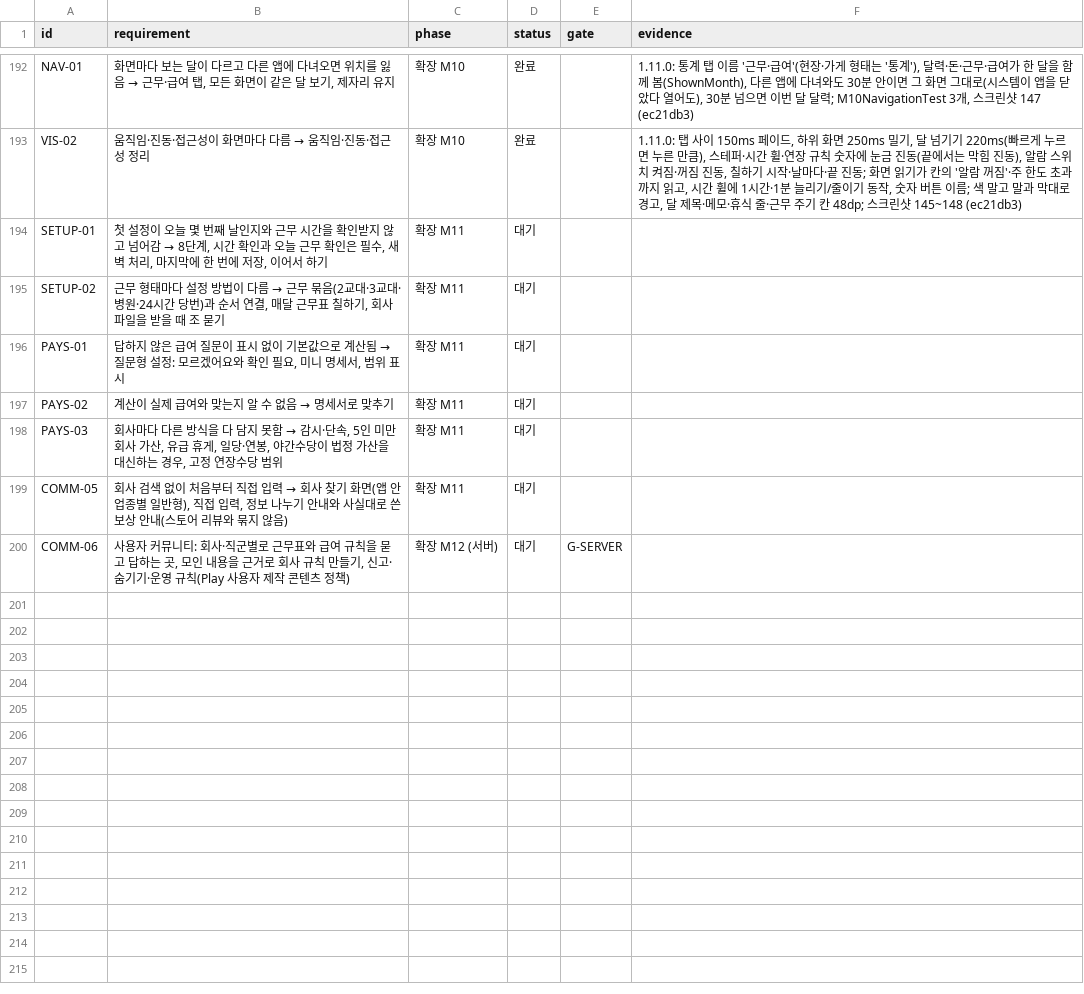
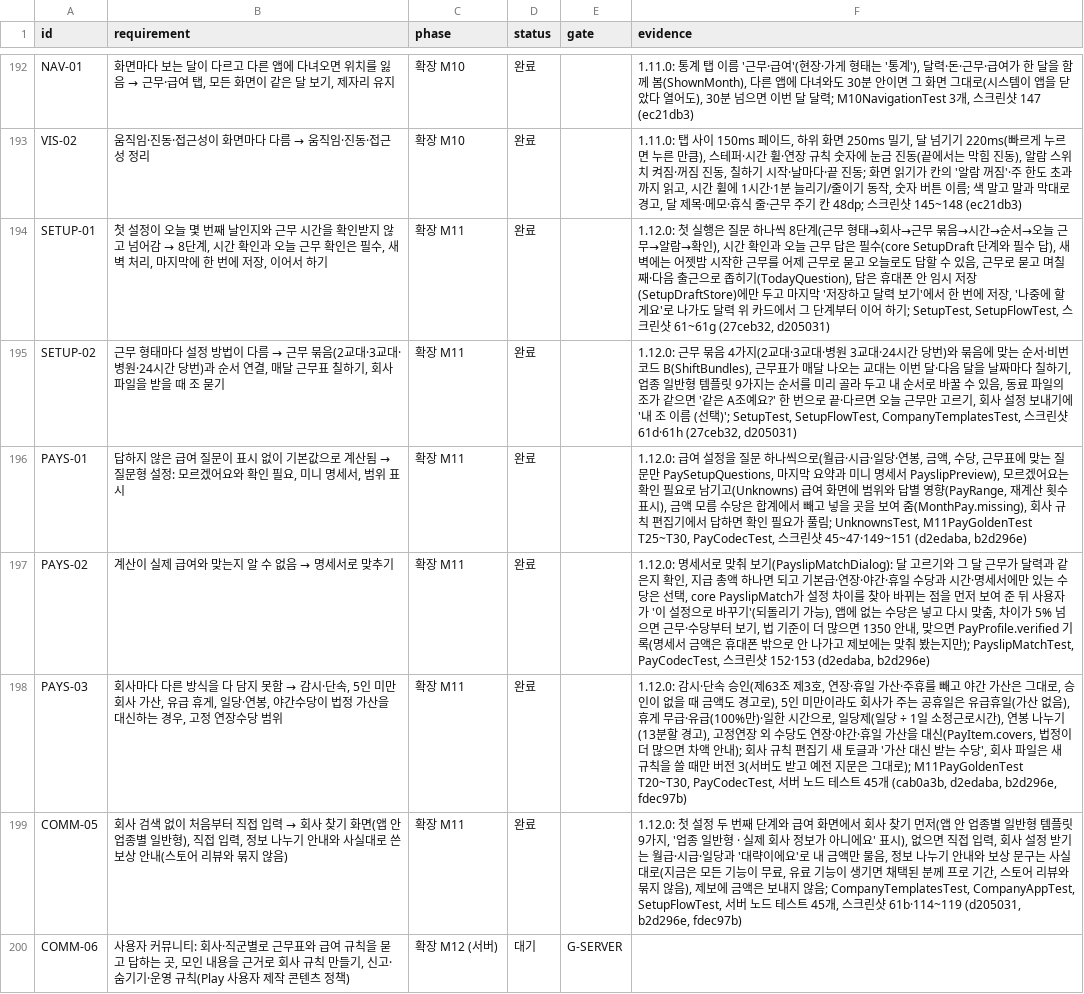
Before and after one commit to YWJMoney/-, a CSV file: shift-calendar-app/docs/tracker.csv, drawn as a sheet; only a part is shown, gaps mark what is left out.

```diff
--- a/shift-calendar-app/docs/tracker.csv
+++ b/shift-calendar-app/docs/tracker.csv
@@ -193,8 +193,8 @@ NAV-01,"화면마다 보는 달이 다르고 다른 앱에 다녀오면 위치
 VIS-02,움직임·진동·접근성이 화면마다 다름 → 움직임·진동·접근성 정리,확장 M10,완료,,"1.11.0: 탭 사이 150ms 페이드, 하위 화면 250ms 밀기, 달 넘기기 220ms(빠르게 누르면 누른 만큼), 스테퍼·시간 휠·연장 규칙 숫자에 눈금 진동(끝에서는 막힘 진동), 알람 스위치 켜짐·꺼짐 진동, 칠하기 시작·날마다·끝 진동; 화면 읽기가 칸의 '알람 꺼짐'·주 한도 초과까지 읽고, 시간 휠에 1시간·1분 늘리기/줄이기 동작, 숫자 버튼 이름; 색 말고 말과 막대로 경고, 달 제목·메모·휴식 줄·근무 주기 칸 48dp; 스크린샷 145~148 (ec21db3)"
-SETUP-01,"첫 설정이 오늘 몇 번째 날인지와 근무 시간을 확인받지 않고 넘어감 → 8단계, 시간 확인과 오늘 근무 확인은 필수, 새벽 처리, 마지막에 한 번에 저장, 이어서 하기",확장 M11,대기,,
-SETUP-02,"근무 형태마다 설정 방법이 다름 → 근무 묶음(2교대·3교대·병원·24시간 당번)과 순서 연결, 매달 근무표 칠하기, 회사 파일을 받을 때 조 묻기",확장 M11,대기,,
-PAYS-01,"답하지 않은 급여 질문이 표시 없이 기본값으로 계산됨 → 질문형 설정: 모르겠어요와 확인 필요, 미니 명세서, 범위 표시",확장 M11,대기,,
-PAYS-02,계산이 실제 급여와 맞는지 알 수 없음 → 명세서로 맞추기,확장 M11,대기,,
-PAYS-03,"회사마다 다른 방식을 다 담지 못함 → 감시·단속, 5인 미만 회사 가산, 유급 휴게, 일당·연봉, 야간수당이 법정 가산을 대신하는 경우, 고정 연장수당 범위",확장 M11,대기,,
-COMM-05,"회사 검색 없이 처음부터 직접 입력 → 회사 찾기 화면(앱 안 업종별 일반형), 직접 입력, 정보 나누기 안내와 사실대로 쓴 보상 안내(스토어 리뷰와 묶지 않음)",확장 M11,대기,,
+SETUP-01,"첫 설정이 오늘 몇 번째 날인지와 근무 시간을 확인받지 않고 넘어감 → 8단계, 시간 확인과 오늘 근무 확인은 필수, 새벽 처리, 마지막에 한 번에 저장, 이어서 하기",확장 M11,완료,,"1.12.0: 첫 실행은 질문 하나씩 8단계(근무 형태→회사→근무 묶음→시간→순서→오늘 근무→알람→확인), 시간 확인과 오늘 근무 답은 필수(core SetupDraft 단계와 필수 답), 새벽에는 어젯밤 시작한 근무를 어제 근무로 묻고 오늘로도 답할 수 있음, 근무로 묻고 며칠째·다음 출근으로 좁히기(TodayQuestion), 답은 휴대폰 안 임시 저장(SetupDraftStore)에만 두고 마지막 '저장하고 달력 보기'에서 한 번에 저장, '나중에 할게요'로 나가도 달력 위 카드에서 그 단계부터 이어 하기; SetupTest, SetupFlowTest, 스크린샷 61~61g (27ceb32, d205031)"
+SETUP-02,"근무 형태마다 설정 방법이 다름 → 근무 묶음(2교대·3교대·병원·24시간 당번)과 순서 연결, 매달 근무표 칠하기, 회사 파일을 받을 때 조 묻기",확장 M11,완료,,"1.12.0: 근무 묶음 4가지(2교대·3교대·병원 3교대·24시간 당번)와 묶음에 맞는 순서·비번 코드 B(ShiftBundles), 근무표가 매달 나오는 교대는 이번 달·다음 달을 날짜마다 칠하기, 업종 일반형 템플릿 9가지는 순서를 미리 골라 두고 내 순서로 바꿀 수 있음, 동료 파일의 조가 같으면 '같은 A조예요?' 한 번으로 끝·다르면 오늘 근무만 고르기, 회사 설정 보내기에 '내 조 이름 (선택)'; SetupTest, SetupFlowTest, CompanyTemplatesTest, 스크린샷 61d·61h (27ceb32, d205031)"
+PAYS-01,"답하지 않은 급여 질문이 표시 없이 기본값으로 계산됨 → 질문형 설정: 모르겠어요와 확인 필요, 미니 명세서, 범위 표시",확장 M11,완료,,"1.12.0: 급여 설정을 질문 하나씩으로(월급·시급·일당·연봉, 금액, 수당, 근무표에 맞는 질문만 PaySetupQuestions, 마지막 요약과 미니 명세서 PayslipPreview), 모르겠어요는 확인 필요로 남기고(Unknowns) 급여 화면에 범위와 답별 영향(PayRange, 재계산 횟수 표시), 금액 모름 수당은 합계에서 빼고 넣을 곳을 보여 줌(MonthPay.missing), 회사 규칙 편집기에서 답하면 확인 필요가 풀림; UnknownsTest, M11PayGoldenTest T25~T30, PayCodecTest, 스크린샷 45~47·149~151 (d2edaba, b2d296e)"
+PAYS-02,계산이 실제 급여와 맞는지 알 수 없음 → 명세서로 맞추기,확장 M11,완료,,"1.12.0: 명세서로 맞춰 보기(PayslipMatchDialog): 달 고르기와 그 달 근무가 달력과 같은지 확인, 지급 총액 하나면 되고 기본급·연장·야간·휴일 수당과 시간·명세서에만 있는 수당은 선택, core PayslipMatch가 설정 차이를 찾아 바뀌는 점을 먼저 보여 준 뒤 사용자가 '이 설정으로 바꾸기'(되돌리기 가능), 앱에 없는 수당은 넣고 다시 맞춤, 차이가 5% 넘으면 근무·수당부터 보기, 법 기준이 더 많으면 1350 안내, 맞으면 PayProfile.verified 기록(명세서 금액은 휴대폰 밖으로 안 나가고 제보에는 맞춰 봤는지만); PayslipMatchTest, PayCodecTest, 스크린샷 152·153 (d2edaba, b2d296e)"
+PAYS-03,"회사마다 다른 방식을 다 담지 못함 → 감시·단속, 5인 미만 회사 가산, 유급 휴게, 일당·연봉, 야간수당이 법정 가산을 대신하는 경우, 고정 연장수당 범위",확장 M11,완료,,"1.12.0: 감시·단속 승인(제63조 제3호, 연장·휴일 가산·주휴를 빼고 야간 가산은 그대로, 승인이 없을 때 금액도 경고로), 5인 미만이라도 회사가 주는 공휴일은 유급휴일(가산 없음), 휴게 무급·유급(100%만)·일한 시간으로, 일당제(일당 ÷ 1일 소정근로시간), 연봉 나누기(13분할 경고), 고정연장 외 수당도 연장·야간·휴일 가산을 대신(PayItem.covers, 법정이 더 많으면 차액 안내); 회사 규칙 편집기 새 토글과 '가산 대신 받는 수당', 회사 파일은 새 규칙을 쓸 때만 버전 3(서버도 받고 예전 지문은 그대로); M11PayGoldenTest T20~T30, PayCodecTest, 서버 노드 테스트 45개 (cab0a3b, d2edaba, b2d296e, fdec97b)"
+COMM-05,"회사 검색 없이 처음부터 직접 입력 → 회사 찾기 화면(앱 안 업종별 일반형), 직접 입력, 정보 나누기 안내와 사실대로 쓴 보상 안내(스토어 리뷰와 묶지 않음)",확장 M11,완료,,"1.12.0: 첫 설정 두 번째 단계와 급여 화면에서 회사 찾기 먼저(앱 안 업종별 일반형 템플릿 9가지, '업종 일반형 · 실제 회사 정보가 아니에요' 표시), 없으면 직접 입력, 회사 설정 받기는 월급·시급·일당과 '대략이에요'로 내 금액만 물음, 정보 나누기 안내와 보상 문구는 사실대로(지금은 모든 기능이 무료, 유료 기능이 생기면 채택된 분께 프로 기간, 스토어 리뷰와 묶지 않음), 제보에 금액은 보내지 않음; CompanyTemplatesTest, CompanyAppTest, SetupFlowTest, 서버 노드 테스트 45개, 스크린샷 61b·114~119 (d205031, b2d296e, fdec97b)"
 COMM-06,"사용자 커뮤니티: 회사·직군별로 근무표와 급여 규칙을 묻고 답하는 곳, 모인 내용을 근거로 회사 규칙 만들기, 신고·숨기기·운영 규칙(Play 사용자 제작 콘텐츠 정책)",확장 M12 (서버),대기,G-SERVER,
```
Also changed, not shown: 2 other files.
